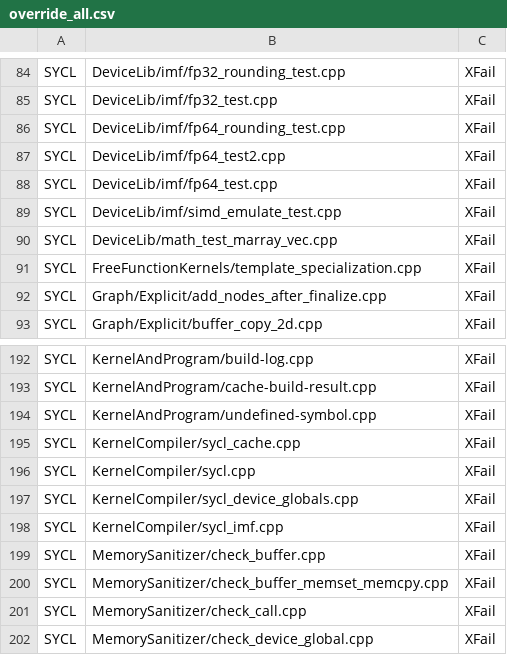
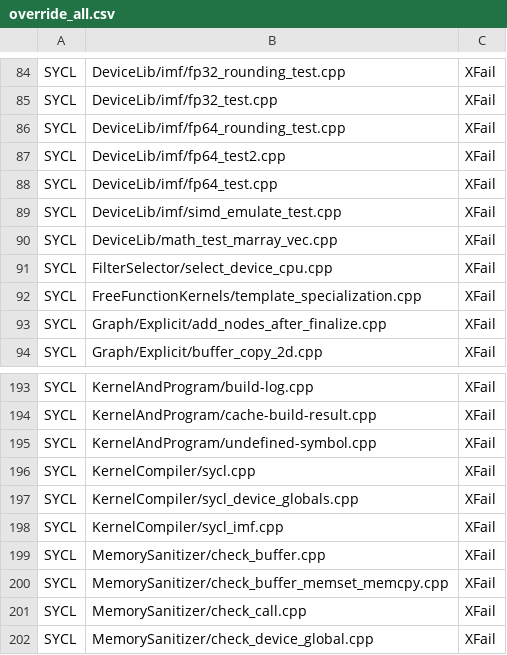
Before and after one commit to uxlfoundation/oneapi-construction-kit, a CSV file: scripts/testing/sycl_e2e/override_all.csv, drawn as a sheet; only a part is shown, gaps mark what is left out.

Commit message:
[CI] Updated overrides for sycl e2e, sycl_cache and select_device_cpu

```diff
--- a/scripts/testing/sycl_e2e/override_all.csv
+++ b/scripts/testing/sycl_e2e/override_all.csv
@@ -90,2 +90,3 @@ SYCL,DeviceLib/imf/simd_emulate_test.cpp,XFail
 SYCL,DeviceLib/math_test_marray_vec.cpp,XFail
+SYCL,FilterSelector/select_device_cpu.cpp,XFail
 SYCL,FreeFunctionKernels/template_specialization.cpp,XFail
@@ -194,3 +195,2 @@ SYCL,KernelAndProgram/cache-build-result.cpp,XFail
 SYCL,KernelAndProgram/undefined-symbol.cpp,XFail
-SYCL,KernelCompiler/sycl_cache.cpp,XFail
 SYCL,KernelCompiler/sycl.cpp,XFail
```
